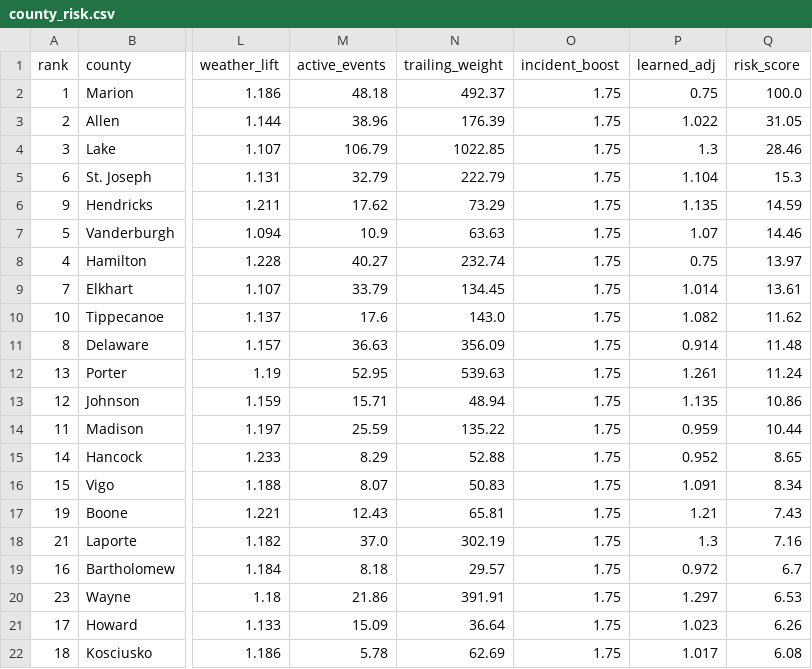
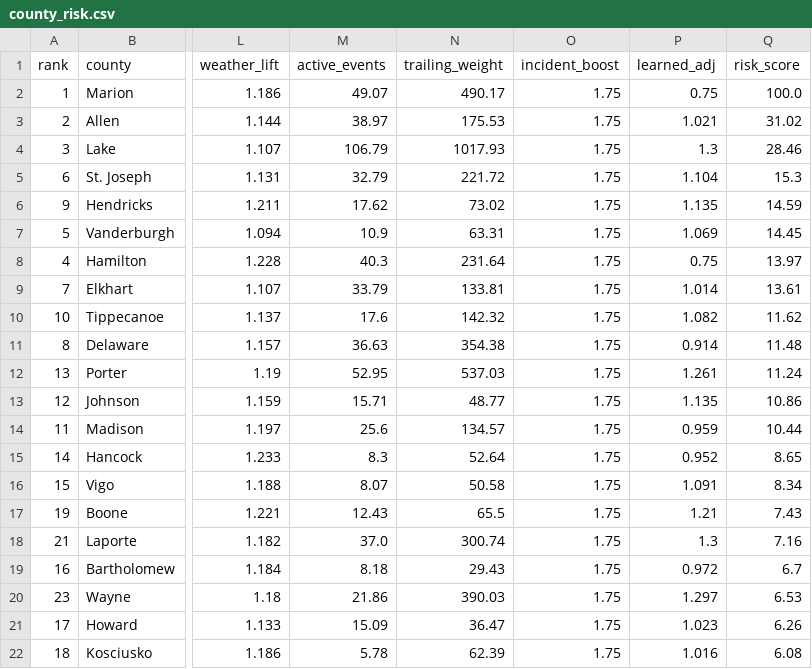
Before and after one commit to danielliu12/accident-forecaster, a CSV file: docs/county_risk.csv, drawn as a sheet; only a part is shown, gaps mark what is left out; the diff covers the shown part only; the diff names each change by its address in the sheet, - before the commit and + after, or states it on an @@ line.

```diff
--- a/docs/county_risk.csv
+++ b/docs/county_risk.csv
-M2 (active_events): 48.18
+M2 (active_events): 49.07
-N2 (trailing_weight): 492.37
+N2 (trailing_weight): 490.17
-M3 (active_events): 38.96
+M3 (active_events): 38.97
-N3 (trailing_weight): 176.39
+N3 (trailing_weight): 175.53
-P3 (learned_adj): 1.022
+P3 (learned_adj): 1.021
-Q3 (risk_score): 31.05
+Q3 (risk_score): 31.02
-N4 (trailing_weight): 1022.85
+N4 (trailing_weight): 1017.93
-N5 (trailing_weight): 222.79
+N5 (trailing_weight): 221.72
-N6 (trailing_weight): 73.29
+N6 (trailing_weight): 73.02
-N7 (trailing_weight): 63.63
+N7 (trailing_weight): 63.31
-P7 (learned_adj): 1.07
+P7 (learned_adj): 1.069
-Q7 (risk_score): 14.46
+Q7 (risk_score): 14.45
-M8 (active_events): 40.27
+M8 (active_events): 40.3
-N8 (trailing_weight): 232.74
+N8 (trailing_weight): 231.64
-N9 (trailing_weight): 134.45
+N9 (trailing_weight): 133.81
-N10 (trailing_weight): 143.0
+N10 (trailing_weight): 142.32
-N11 (trailing_weight): 356.09
+N11 (trailing_weight): 354.38
-N12 (trailing_weight): 539.63
+N12 (trailing_weight): 537.03
-N13 (trailing_weight): 48.94
+N13 (trailing_weight): 48.77
-M14 (active_events): 25.59
+M14 (active_events): 25.6
-N14 (trailing_weight): 135.22
+N14 (trailing_weight): 134.57
-M15 (active_events): 8.29
+M15 (active_events): 8.3
-N15 (trailing_weight): 52.88
+N15 (trailing_weight): 52.64
-N16 (trailing_weight): 50.83
+N16 (trailing_weight): 50.58
-N17 (trailing_weight): 65.81
+N17 (trailing_weight): 65.5
-N18 (trailing_weight): 302.19
+N18 (trailing_weight): 300.74
-N19 (trailing_weight): 29.57
+N19 (trailing_weight): 29.43
-N20 (trailing_weight): 391.91
+N20 (trailing_weight): 390.03
-N21 (trailing_weight): 36.64
+N21 (trailing_weight): 36.47
-N22 (trailing_weight): 62.69
+N22 (trailing_weight): 62.39
-P22 (learned_adj): 1.017
+P22 (learned_adj): 1.016
```
Also changed, not shown: 106 edited cells elsewhere in this file, docs/county_targets.csv, 6 other files.
